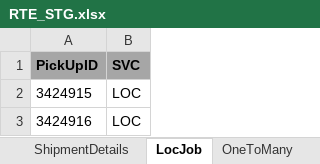
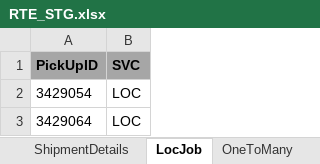
Before and after one commit to RavinaSamyak01/RTE, an Excel workbook: RTE/src/main/resources/RTE_STG.xlsx, sheet LocJob, drawn as a sheet; values as stored, in another font and other column widths than the file's, no borders; the diff names each change by its address in the sheet, - before the commit and + after, or states it on an @@ line.

```diff
--- a/RTE/src/main/resources/RTE_STG.xlsx (sheet LocJob)
+++ b/RTE/src/main/resources/RTE_STG.xlsx (sheet LocJob)
-A2 (PickUpID): 3424915
+A2 (PickUpID): 3429054
-A3 (PickUpID): 3424916
+A3 (PickUpID): 3429064
```
Also changed, not shown: sheet OneToMany, sheet SearchRTE, sheet ManyToOne, sheet ManyToMany, sheet RTECreation, sheet RouteDetail, 3 more sheets, 6 other files.
